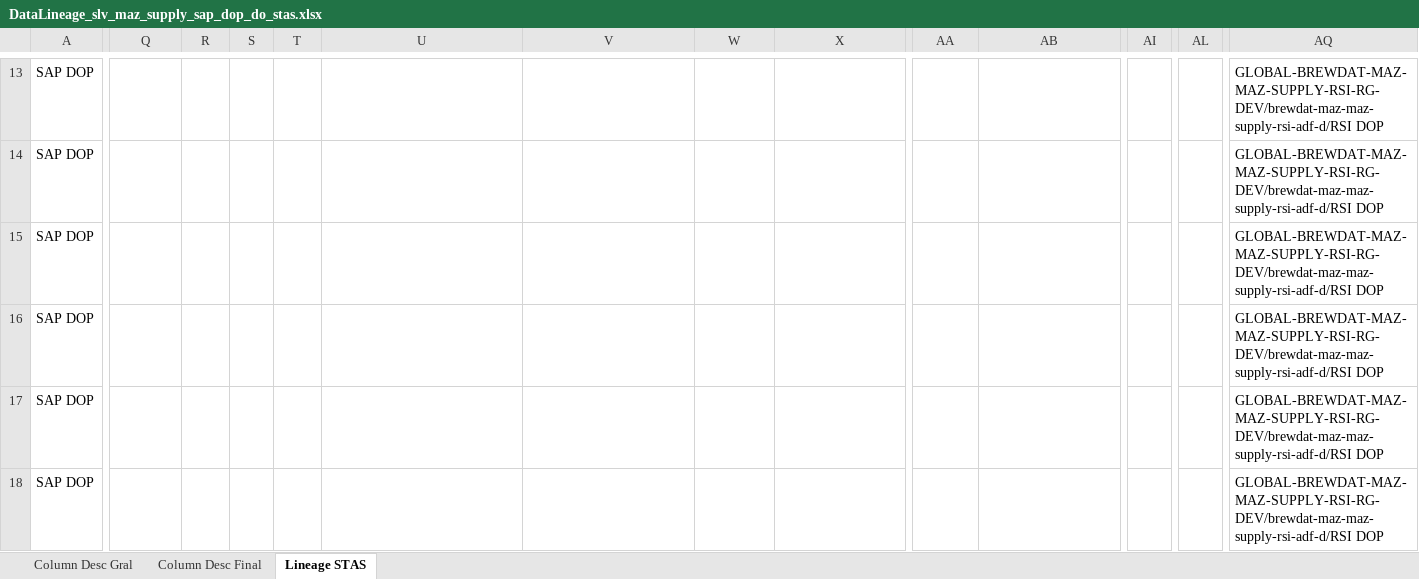
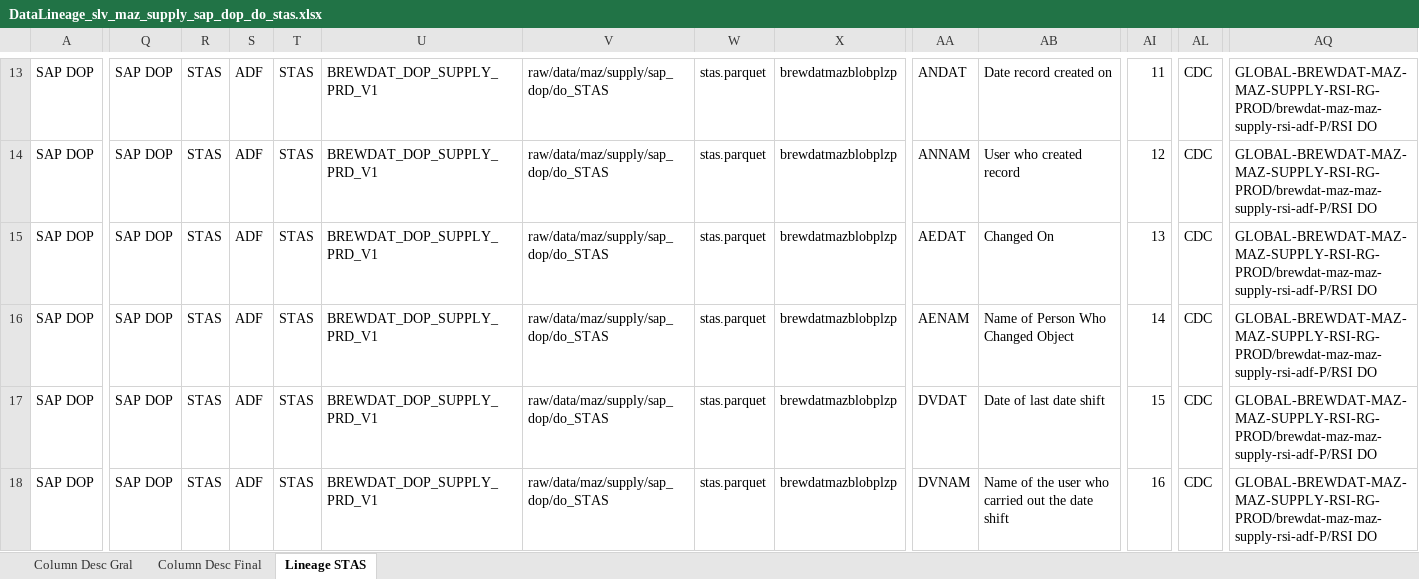
Before and after one commit to brayan-paez-ext/RSI, an Excel workbook: Linajes/DataLineage_slv_maz_supply_sap_dop_do_stas.xlsx, sheet Lineage STAS, drawn as a sheet; only a part is shown, gaps mark what is left out; values as stored, in another font and other column widths than the file's, no borders; the diff covers the shown part only; the diff names each change by its address in the sheet, - before the commit and + after, or states it on an @@ line.

```diff
--- a/Linajes/DataLineage_slv_maz_supply_sap_dop_do_stas.xlsx (sheet Lineage STAS)
+++ b/Linajes/DataLineage_slv_maz_supply_sap_dop_do_stas.xlsx (sheet Lineage STAS)
-Q13:Q18: (empty)
+Q13:Q18: SAP DOP
-R13:R18: (empty)
+R13:R18: STAS
-S13:S18: (empty)
+S13:S18: ADF
-T13:T18: (empty)
+T13:T18: STAS
-U13:U18: (empty)
+U13:U18: BREWDAT_DOP_SUPPLY_PRD_V1
-V13:V18: (empty)
+V13:V18: raw/data/maz/supply/sap_dop/do_STAS
-W13:W18: (empty)
+W13:W18: stas.parquet
-X13:X18: (empty)
+X13:X18: brewdatmazblobplzp
-AA13: (empty)
+AA13: ANDAT
-AB13: (empty)
+AB13: Date record created on
-AI13: (empty)
+AI13: 11
-AL13:AL18: (empty)
+AL13:AL18: CDC
-AQ13:AQ18: GLOBAL-BREWDAT-MAZ-MAZ-SUPPLY-RSI-RG-DEV/brewdat-maz-maz-supply-rsi-adf-d/RSI DOP
+AQ13:AQ18: GLOBAL-BREWDAT-MAZ-MAZ-SUPPLY-RSI-RG-PROD/brewdat-maz-maz-supply-rsi-adf-P/RSI DO
-AA14: (empty)
+AA14: ANNAM
-AB14: (empty)
+AB14: User who created record
-AI14: (empty)
+AI14: 12
-AA15: (empty)
+AA15: AEDAT
-AB15: (empty)
+AB15: Changed On
-AI15: (empty)
+AI15: 13
-AA16: (empty)
+AA16: AENAM
-AB16: (empty)
+AB16: Name of Person Who Changed Object
-AI16: (empty)
+AI16: 14
-AA17: (empty)
+AA17: DVDAT
-AB17: (empty)
+AB17: Date of last date shift
-AI17: (empty)
+AI17: 15
-AA18: (empty)
+AA18: DVNAM
-AB18: (empty)
+AB18: Name of the user who carried out the date shift
-AI18: (empty)
+AI18: 16
```
Also changed, not shown: 560 edited cells and cell formats elsewhere in this sheet, Linajes/DataLineage_slv_maz_masterdata_sap_dop_do_t006a.xlsx, Linajes/DataLineage_slv_maz_masterdata_sap_dop_do_t023t.xlsx, 4 other files.
